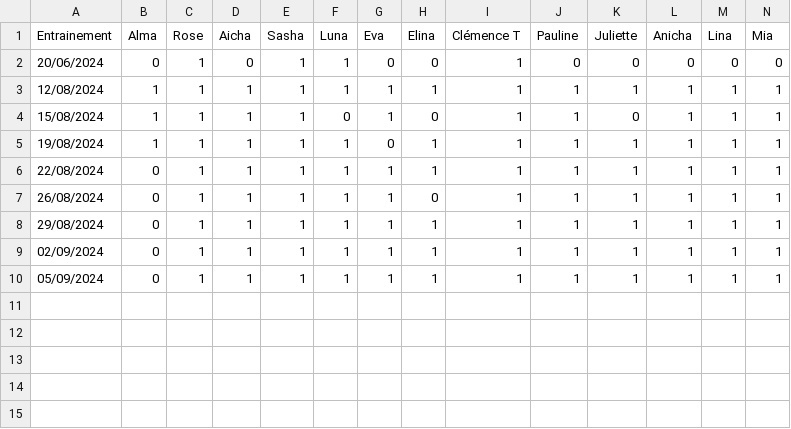
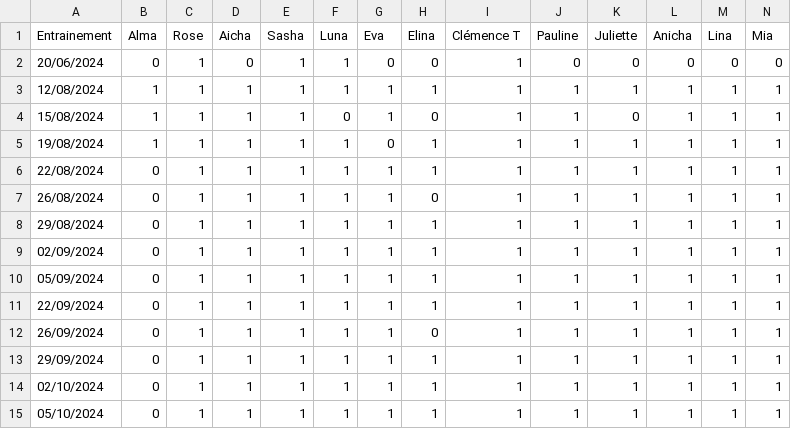
Before and after one commit to vincent-gou/foot_snaf, a CSV file: presence_entrainement_U15F_24-25.csv, drawn as a sheet; only a part is shown; rows hold the shown columns only; the diff names each change by its address in the sheet, - before the commit and + after, or states it on an @@ line.

Commit message:
Update presence_entrainement_U15F_24-25.csv

```diff
--- a/presence_entrainement_U15F_24-25.csv
+++ b/presence_entrainement_U15F_24-25.csv
+row 11: 22/09/2024 | 0 | 1 | 1 | 1 | 1 | 1 | 1 | 1 | 1 | 1 | 1 | 1 | 1
+row 12: 26/09/2024 | 0 | 1 | 1 | 1 | 1 | 1 | 0 | 1 | 1 | 1 | 1 | 1 | 1
+row 13: 29/09/2024 | 0 | 1 | 1 | 1 | 1 | 1 | 1 | 1 | 1 | 1 | 1 | 1 | 1
+row 14: 02/10/2024 | 0 | 1 | 1 | 1 | 1 | 1 | 1 | 1 | 1 | 1 | 1 | 1 | 1
+row 15: 05/10/2024 | 0 | 1 | 1 | 1 | 1 | 1 | 1 | 1 | 1 | 1 | 1 | 1 | 1
```
